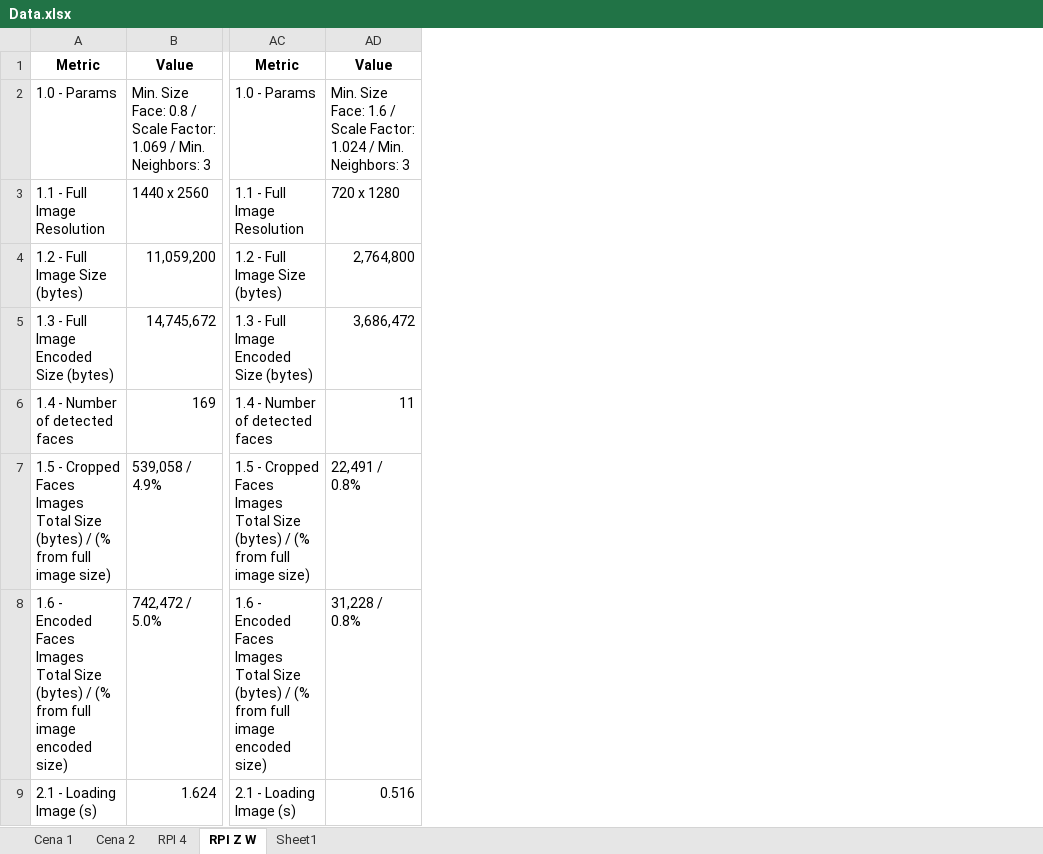
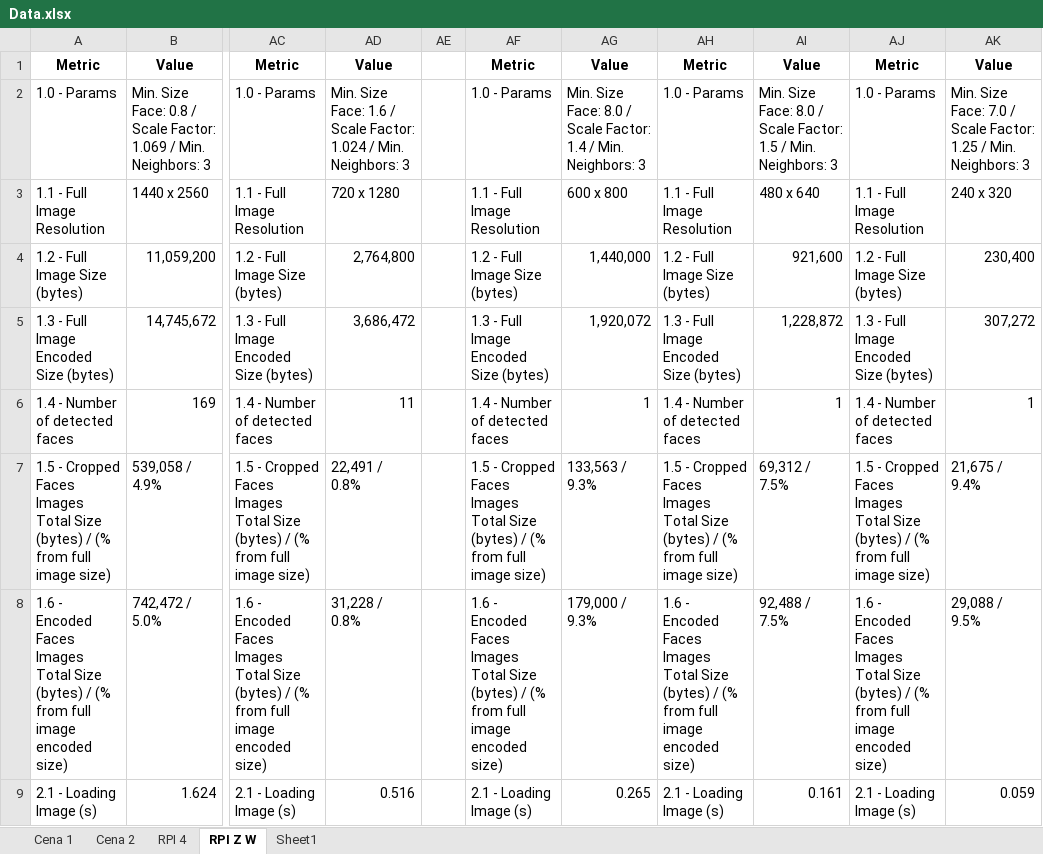
Before and after one commit to conradoad/tcc_ceca_ifes, an Excel workbook: Data.xlsx, sheet RPI Z W, drawn as a sheet; only a part is shown, gaps mark what is left out; values as stored, in another font and other column widths than the file's, no borders; the diff names each change by its address in the sheet, - before the commit and + after, or states it on an @@ line.

```diff
--- a/Data.xlsx (sheet RPI Z W)
+++ b/Data.xlsx (sheet RPI Z W)
+column AE, empty
+column AF, rows 1-9: Metric | 1.0 - Params | 1.1 - Full Image Resolution | 1.2 - Full Image Size (bytes) | 1.3 - Full Image Encoded Size (bytes) | 1.4 - Number of detected faces | 1.5 - Cropped Faces Images Total Size (bytes) / (% from full image size) | 1.6 - Encoded Faces Images Total Size (bytes) / (% from full image encoded size) | 2.1 - Loading Image (s)
+column AG, rows 1-9: Value | Min. Size Face: 8.0 / Scale Factor: 1.4 / Min. Neighbors: 3 | 600 x 800 | 1,440,000 | 1,920,072 | 1 | 133,563 / 9.3% | 179,000 / 9.3% | 0.265
+column AH, rows 1-9: Metric | 1.0 - Params | 1.1 - Full Image Resolution | 1.2 - Full Image Size (bytes) | 1.3 - Full Image Encoded Size (bytes) | 1.4 - Number of detected faces | 1.5 - Cropped Faces Images Total Size (bytes) / (% from full image size) | 1.6 - Encoded Faces Images Total Size (bytes) / (% from full image encoded size) | 2.1 - Loading Image (s)
+column AI, rows 1-9: Value | Min. Size Face: 8.0 / Scale Factor: 1.5 / Min. Neighbors: 3 | 480 x 640 | 921,600 | 1,228,872 | 1 | 69,312 / 7.5% | 92,488 / 7.5% | 0.161
+column AJ, rows 1-9: Metric | 1.0 - Params | 1.1 - Full Image Resolution | 1.2 - Full Image Size (bytes) | 1.3 - Full Image Encoded Size (bytes) | 1.4 - Number of detected faces | 1.5 - Cropped Faces Images Total Size (bytes) / (% from full image size) | 1.6 - Encoded Faces Images Total Size (bytes) / (% from full image encoded size) | 2.1 - Loading Image (s)
+column AK, rows 1-9: Value | Min. Size Face: 7.0 / Scale Factor: 1.25 / Min. Neighbors: 3 | 240 x 320 | 230,400 | 307,272 | 1 | 21,675 / 9.4% | 29,088 / 9.5% | 0.059
```
Also changed, not shown: sheet Cena 2, sheet Sheet1, 6 other files.
